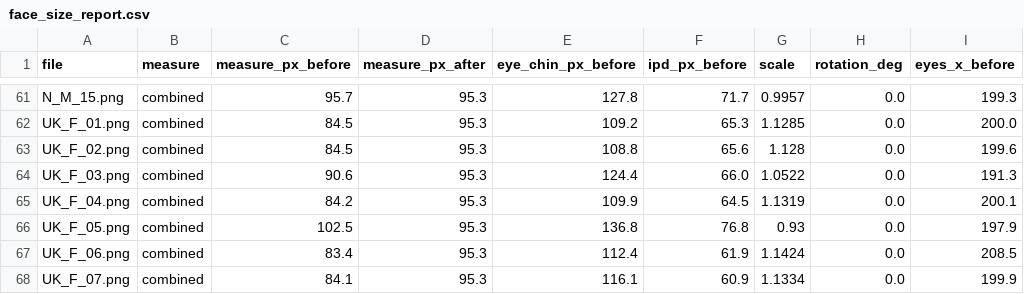
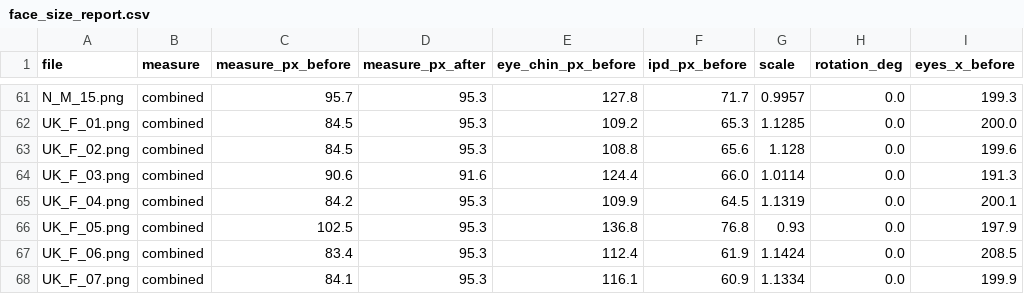
Before and after one commit to Maaymad/Faces_w_Eyelink, a CSV file: Stimuli/experimental_faces_nosecentered/face_size_report.csv, drawn as a sheet; only a part is shown, gaps mark what is left out; the diff names each change by its address in the sheet, - before the commit and + after, or states it on an @@ line.

```diff
--- a/Stimuli/experimental_faces_nosecentered/face_size_report.csv
+++ b/Stimuli/experimental_faces_nosecentered/face_size_report.csv
-D64 (measure_px_after): 95.3
+D64 (measure_px_after): 91.6
-G64 (scale): 1.0522
+G64 (scale): 1.0114
```
Also changed, not shown: 1 other file.
